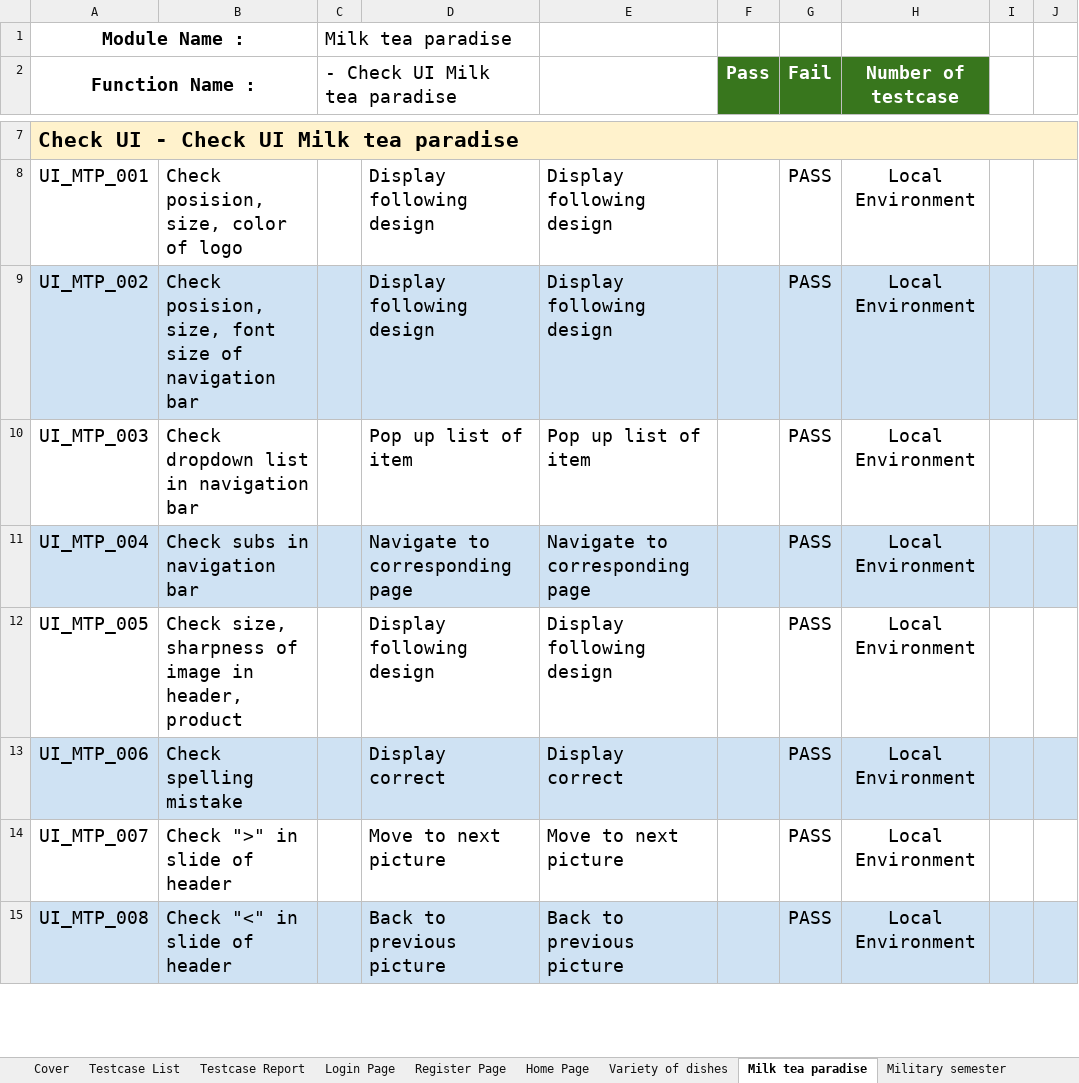
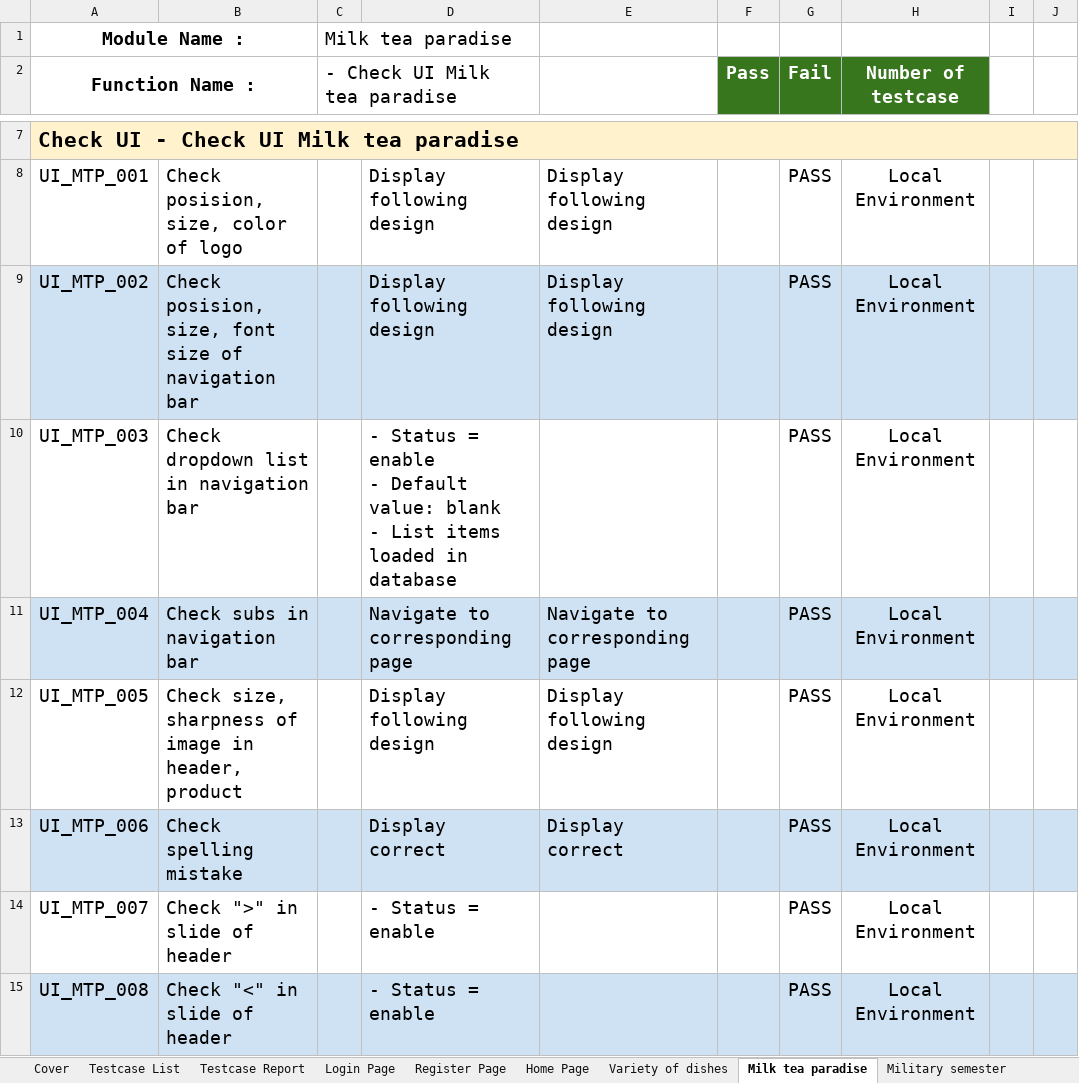
Before and after one commit to huyenle01/TestCaseDoAn, an Excel workbook: TESTCASE _ PI FOOD [User].xlsx, sheet Milk tea paradise, drawn as a sheet; only a part is shown, gaps mark what is left out; values as stored, in another font and other column widths than the file's, no borders; charts and pictures and conditional formats not drawn; ↵ is a line break in a cell; the diff covers the shown part only; the diff names each change by its address in the sheet, - before the commit and + after, or states it on an @@ line.

```diff
--- a/TESTCASE _ PI FOOD [User].xlsx (sheet Milk tea paradise)
+++ b/TESTCASE _ PI FOOD [User].xlsx (sheet Milk tea paradise)
-D10: Pop up list of item
+D10: - Status = enable ↵ - Default value: blank ↵ - List items loaded in database
-E10: Pop up list of item
+E10: (empty)
-D14: Move to next picture
+D14: - Status = enable
-E14: Move to next picture
+E14: (empty)
-D15: Back to previous picture
+D15: - Status = enable
-E15: Back to previous picture
+E15: (empty)
```
Also changed, not shown: 11 edited cells elsewhere in this sheet, sheet Login Page, sheet Home Page, sheet Hue specialties, sheet Military semester, sheet Order list, sheet Cart Page, 4 more sheets, formulas that keep their value, charts or pictures, TESTCASE _ PI FOOD [Amin].xlsx.
